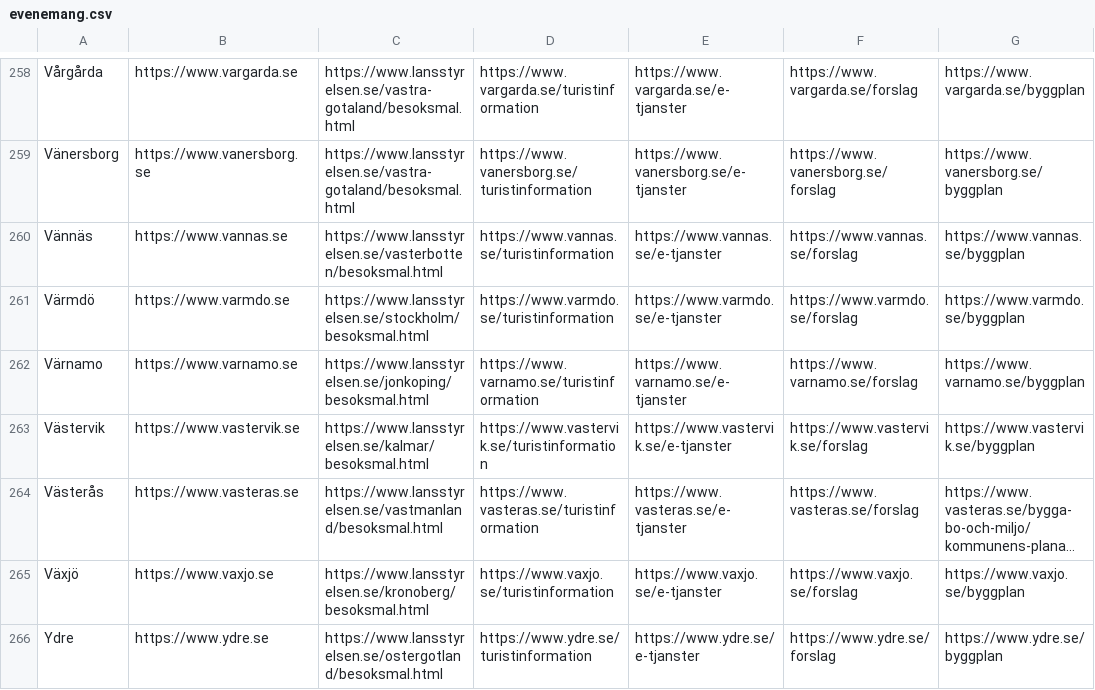
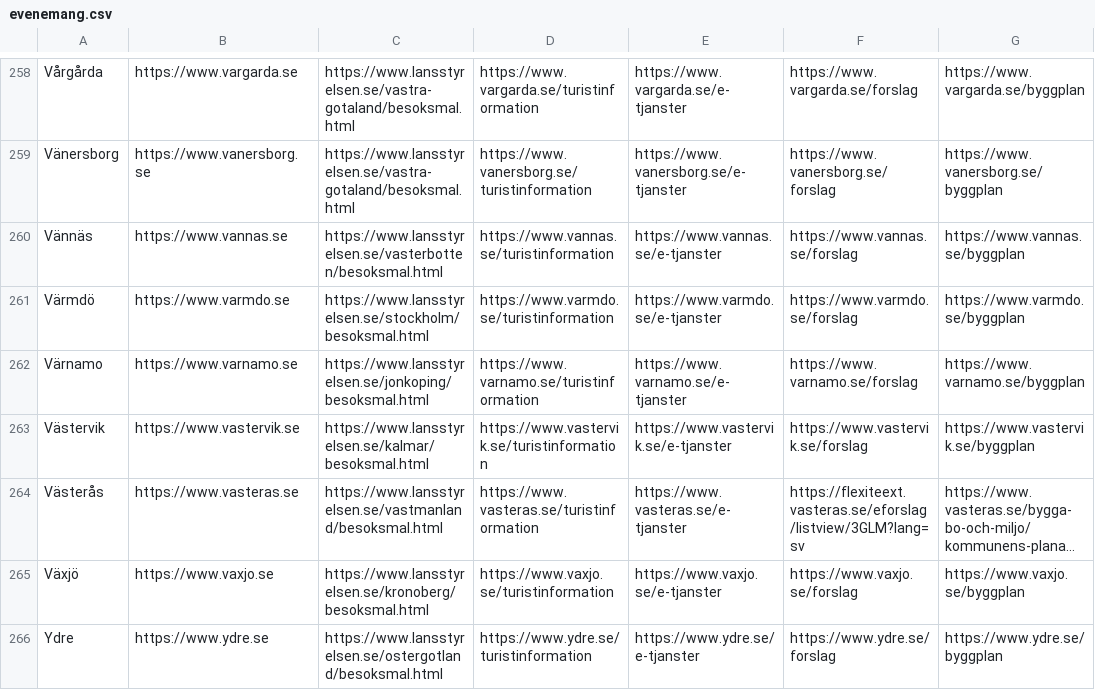
Before and after one commit to davvids1/hallbartresande, a CSV file: evenemang.csv, drawn as a sheet; only a part is shown, gaps mark what is left out; long unchanged cells end in …; the diff names each change by its address in the sheet, - before the commit and + after, or states it on an @@ line.

Commit message:
Update evenemang.csv

```diff
--- a/evenemang.csv
+++ b/evenemang.csv
-F264: https://www.vasteras.se/forslag
+F264: https://flexiteext.vasteras.se/eforslag/listview/3GLM?lang=sv
```
